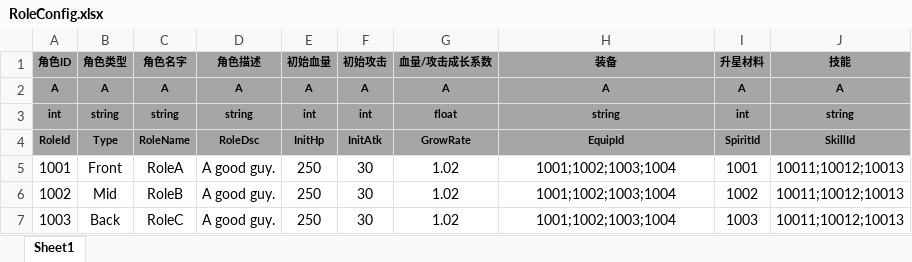
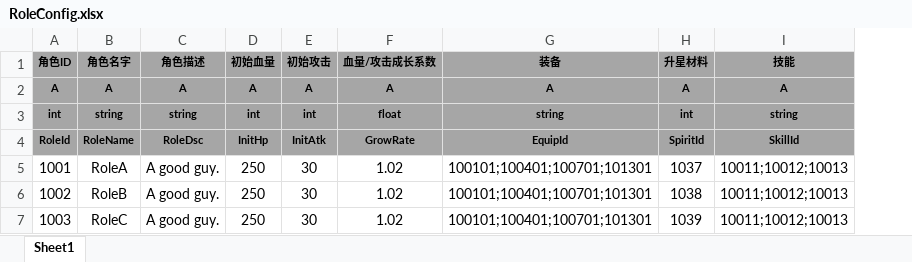
Before and after one commit to tkonexhh/LegendOfPirate, an Excel workbook: Tables/Sources/gameplay/Role/RoleConfig.xlsx, sheet Sheet1, drawn as a sheet; values as stored, in another font and other column widths than the file's, no borders; removed rows and columns are numbered as before the commit, all else as after; the diff names each change by its address in the sheet, - before the commit and + after, or states it on an @@ line.

```diff
--- a/Tables/Sources/gameplay/Role/RoleConfig.xlsx (sheet Sheet1)
+++ b/Tables/Sources/gameplay/Role/RoleConfig.xlsx (sheet Sheet1)
-column B (角色类型), rows 2-7: A | string | Type | Front | Mid | Back
-G5:G7 (装备): 1001;1002;1003;1004
+G5:G7 (装备): 100101;100401;100701;101301
-H5 (升星材料): 1001
+H5 (升星材料): 1037
-H6 (升星材料): 1002
+H6 (升星材料): 1038
-H7 (升星材料): 1003
+H7 (升星材料): 1039
```
Also changed, not shown: Tables/Sources/gameplay/EquipmentConfig.xlsx.
